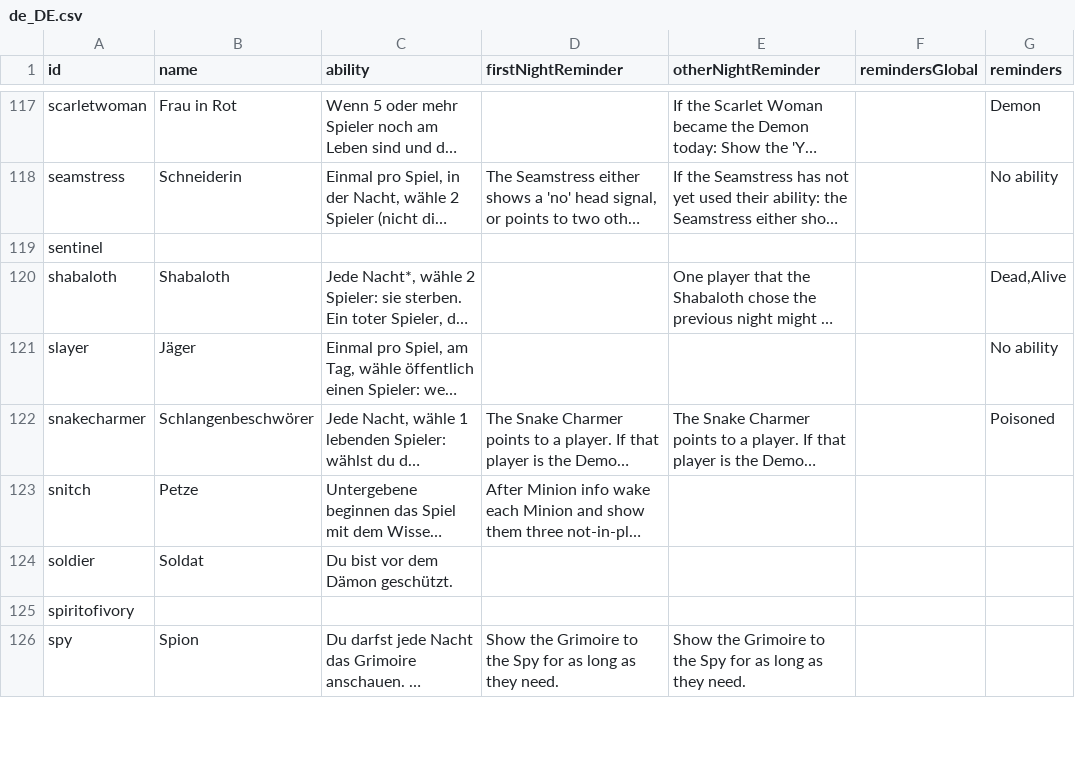
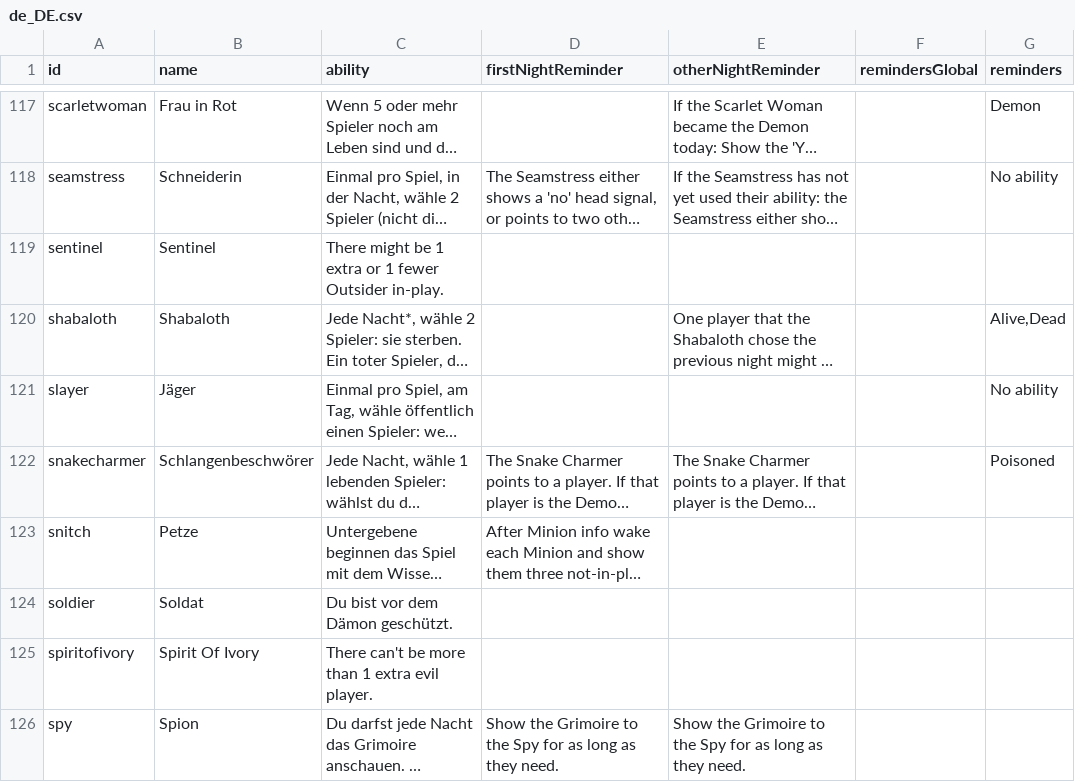
Before and after one commit to RealVidy/botc-translations, a CSV file: assets/csv/de_DE.csv, drawn as a sheet; only a part is shown, gaps mark what is left out; long unchanged cells end in …; the diff covers the shown part only; the diff names each change by its address in the sheet, - before the commit and + after, or states it on an @@ line.

```diff
--- a/assets/csv/de_DE.csv
+++ b/assets/csv/de_DE.csv
-B119 (name): (empty)
+B119 (name): Sentinel
-C119 (ability): (empty)
+C119 (ability): There might be 1 extra or 1 fewer Outsider in-play.
-G120 (reminders): Dead,Alive
+G120 (reminders): Alive,Dead
-B125 (name): (empty)
+B125 (name): Spirit Of Ivory
-C125 (ability): (empty)
+C125 (ability): There can't be more than 1 extra evil player.
```
Also changed, not shown: 39 edited cells elsewhere in this file, assets/csv/en_UK.csv, assets/csv/pt_BR.csv, 3 other files.
